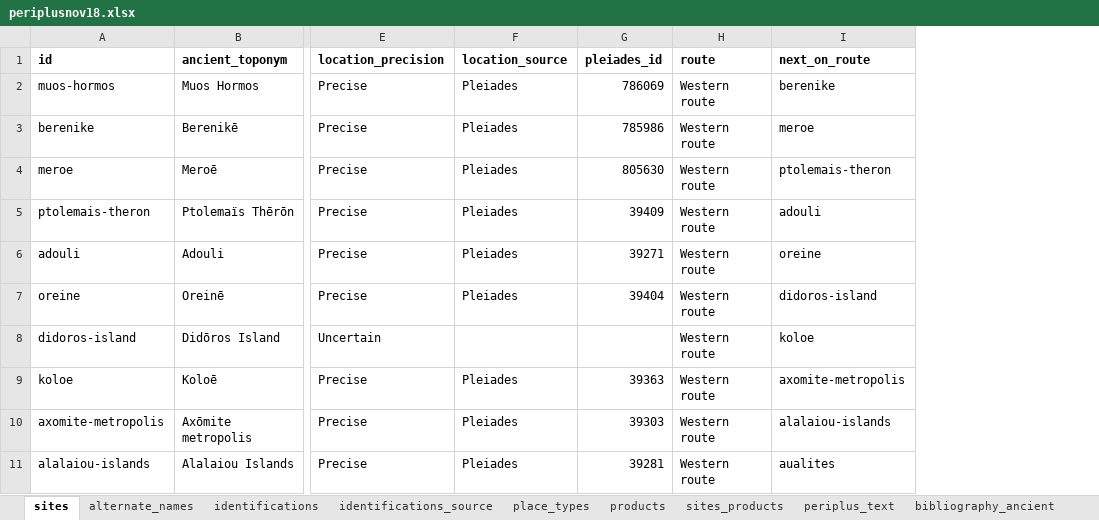
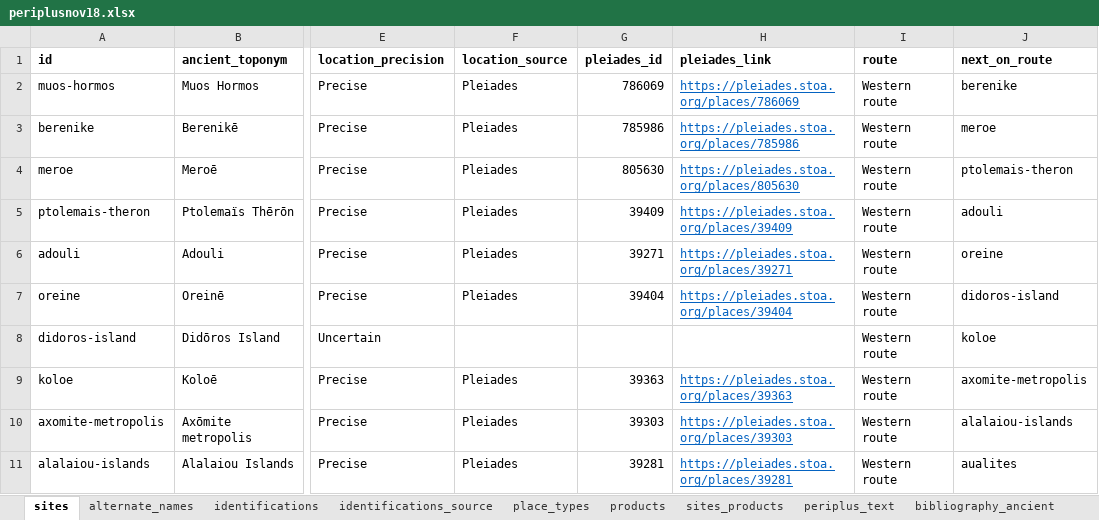
Before and after one commit to navigating-the-periplus/navigating-the-periplus.github.io, an Excel workbook: locations/periplusnov18.xlsx, sheet sites, drawn as a sheet; only a part is shown, gaps mark what is left out; values as stored, in another font and other column widths than the file's, no borders; the diff names each change by its address in the sheet, - before the commit and + after, or states it on an @@ line.

```diff
--- a/locations/periplusnov18.xlsx (sheet sites)
+++ b/locations/periplusnov18.xlsx (sheet sites)
+column H (pleiades_link), rows 2-11: https://pleiades.stoa.org/places/786069 | https://pleiades.stoa.org/places/785986 | https://pleiades.stoa.org/places/805630 | https://pleiades.stoa.org/places/39409 | https://pleiades.stoa.org/places/39271 | https://pleiades.stoa.org/places/39404 |  | https://pleiades.stoa.org/places/39363 | https://pleiades.stoa.org/places/39303 | https://pleiades.stoa.org/places/39281
```
Also changed, not shown: sheet bibliography_modern, 3 other files.
